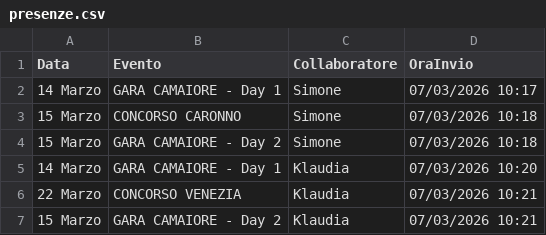
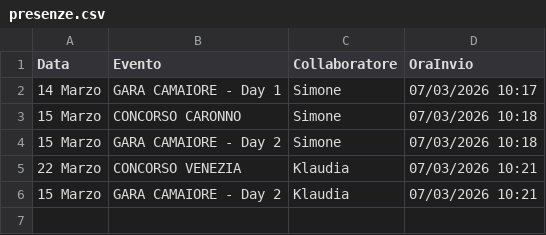
Before and after one commit to SF-fotoeventi/Staff, a CSV file: presenze.csv, drawn as a sheet; the diff names each change by its address in the sheet, - before the commit and + after, or states it on an @@ line.

Commit message:
rimuovi Klaudia

```diff
--- a/presenze.csv
+++ b/presenze.csv
-row 5: 14 Marzo | GARA CAMAIORE - Day 1 | Klaudia | 07/03/2026 10:20
```
